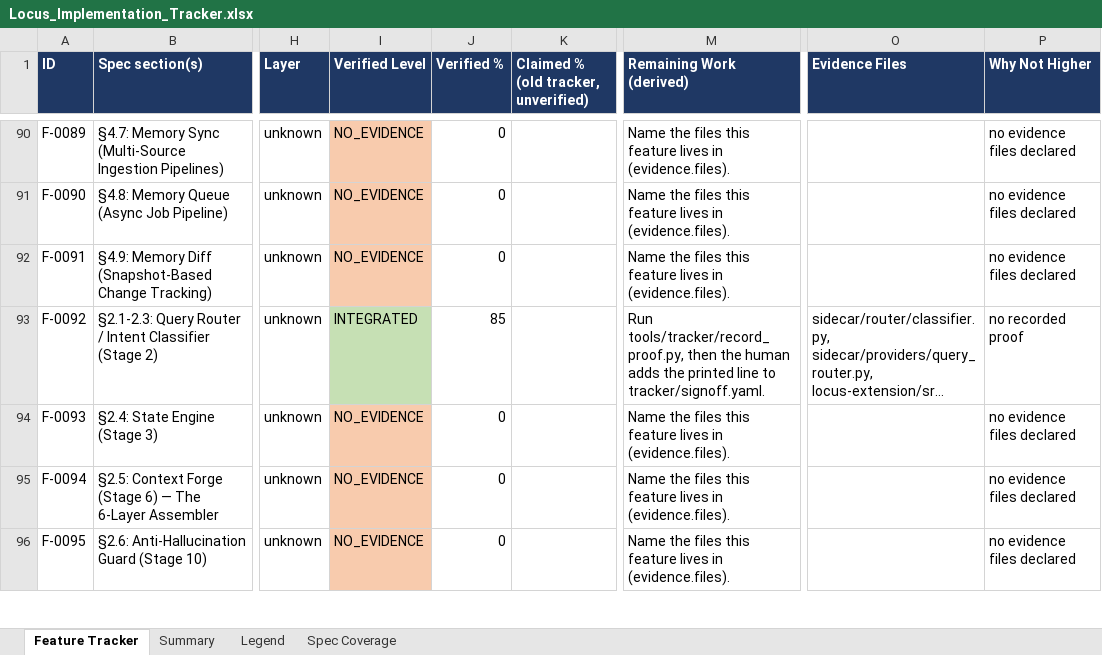
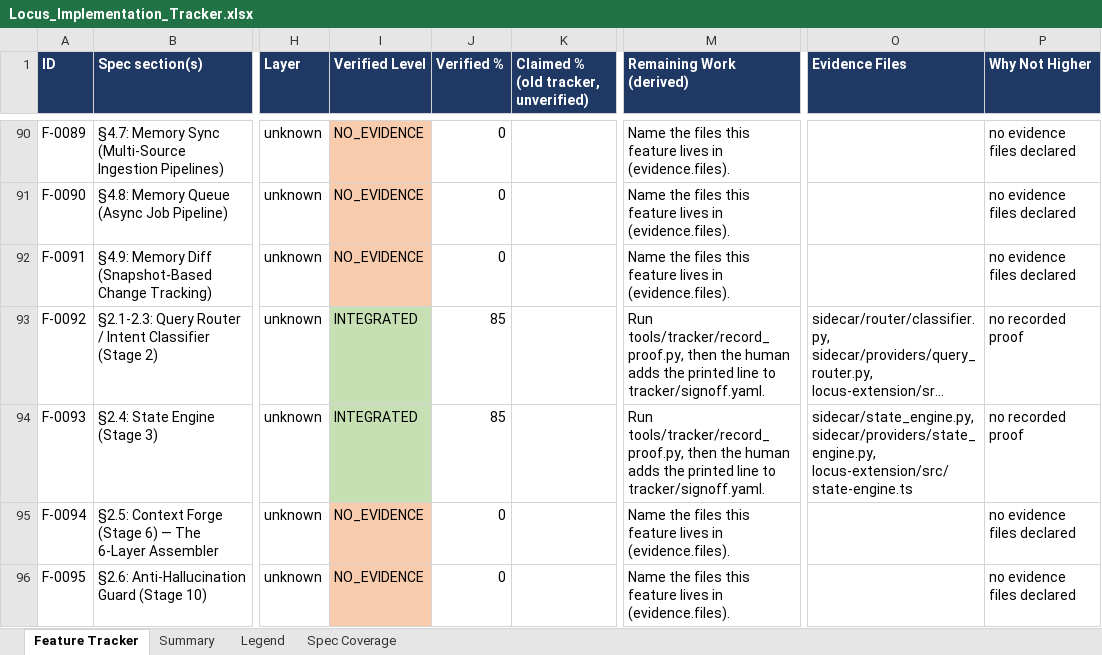
Before and after one commit to Shivamxp23/Locus-OS, an Excel workbook: .keysndocs/Documentation/Implementation Plans/Implementation Report/Locus_Implementation_Tracker.xlsx, sheet Feature Tracker, drawn as a sheet; only a part is shown, gaps mark what is left out; long unchanged cells end in …; values as stored, in another font and other column widths than the file's, no borders; the diff names each change by its address in the sheet, - before the commit and + after, or states it on an @@ line.

Commit message:
chore(tracker): refresh after US-33

```diff
--- a/.keysndocs/Documentation/Implementation Plans/Implementation Report/Locus_Implementation_Tracker.xlsx (sheet Feature Tracker)
+++ b/.keysndocs/Documentation/Implementation Plans/Implementation Report/Locus_Implementation_Tracker.xlsx (sheet Feature Tracker)
-I94 (Verified Level): NO_EVIDENCE
+I94 (Verified Level): INTEGRATED
-I94 fill: #F8CBAD
+I94 fill: #C6E0B4
-J94 (Verified %): 0
+J94 (Verified %): 85
-M94 (Remaining Work (derived)): Name the files this feature lives in (evidence.files).
+M94 (Remaining Work (derived)): Run tools/tracker/record_proof.py, then the human adds the printed line to tracker/signoff.yaml.
-O94 (Evidence Files): (empty)
+O94 (Evidence Files): sidecar/state_engine.py, sidecar/providers/state_engine.py, locus-extension/src/state-engine.ts
-P94 (Why Not Higher): no evidence files declared
+P94 (Why Not Higher): no recorded proof
```
Also changed, not shown: sheet Summary, 3 other files.
